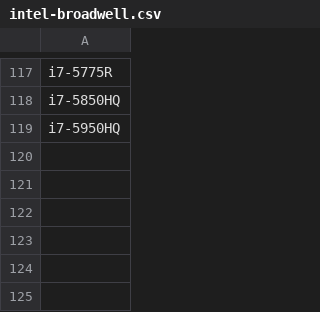
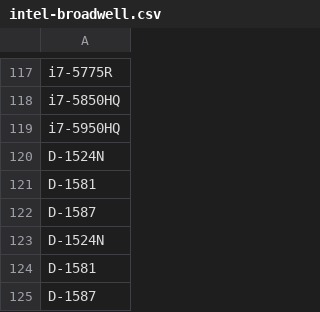
Before and after one commit to cloud-carbon-footprint/ccf-coefficients, a CSV file: data/intel-broadwell.csv, drawn as a sheet; only a part is shown, gaps mark what is left out.

```diff
--- a/data/intel-broadwell.csv
+++ b/data/intel-broadwell.csv
@@ -119 +119,7 @@ i7-5850HQ
 i7-5950HQ
+D-1524N
+D-1581
+D-1587
+D-1524N
+D-1581
+D-1587
```
Also changed, not shown: data/intel-cascadelake.csv, data/intel-coffeelake.csv, 20 other files.
